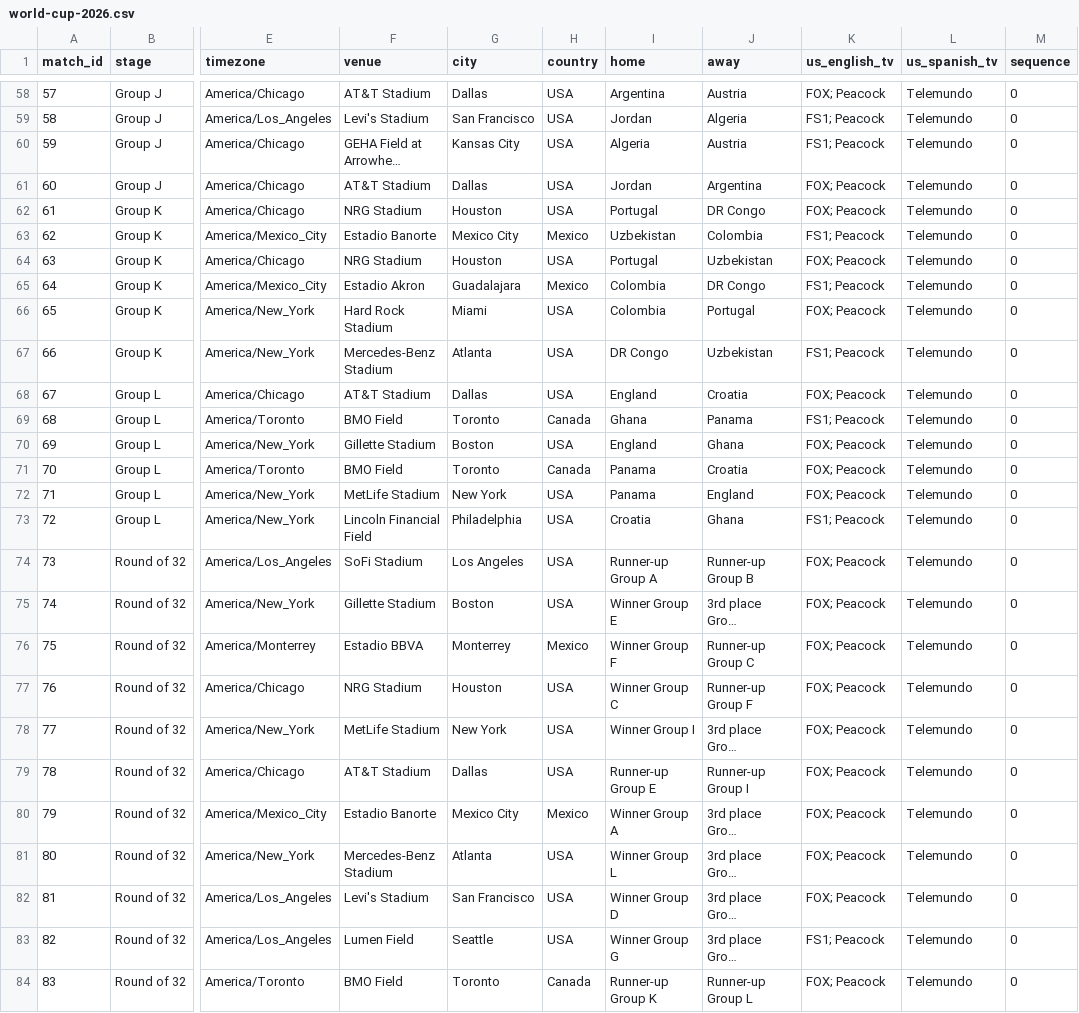
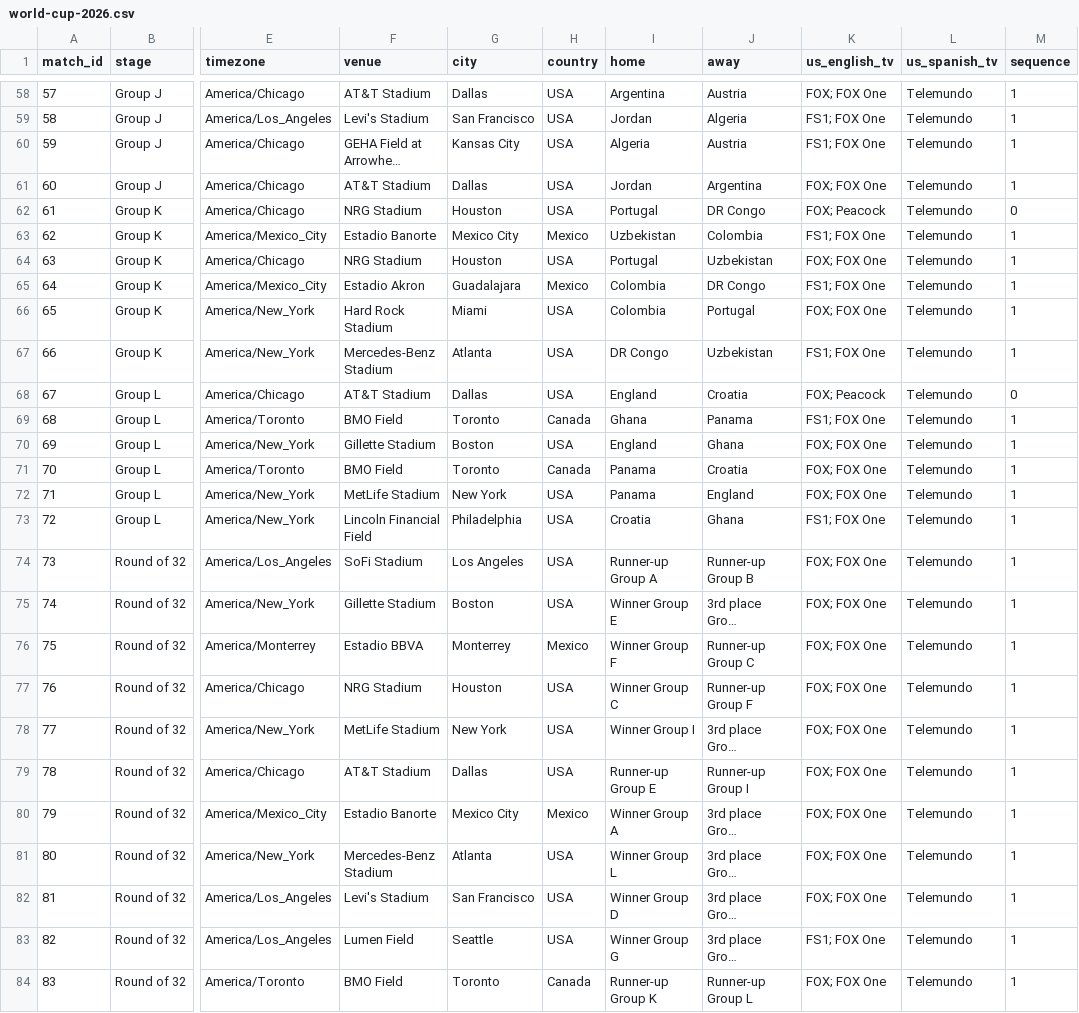
Before and after one commit to debatepro/world-cup-2026-calendar, a CSV file: world-cup-2026.csv, drawn as a sheet; only a part is shown, gaps mark what is left out; long unchanged cells end in …; the diff covers the shown part only; the diff names each change by its address in the sheet, - before the commit and + after, or states it on an @@ line.

```diff
--- a/world-cup-2026.csv
+++ b/world-cup-2026.csv
-K58 (us_english_tv): FOX; Peacock
+K58 (us_english_tv): FOX; FOX One
-M58:M61 (sequence): 0
+M58:M61 (sequence): 1
-K59:K60 (us_english_tv): FS1; Peacock
+K59:K60 (us_english_tv): FS1; FOX One
-K61 (us_english_tv): FOX; Peacock
+K61 (us_english_tv): FOX; FOX One
-K63 (us_english_tv): FS1; Peacock
+K63 (us_english_tv): FS1; FOX One
-M63:M67 (sequence): 0
+M63:M67 (sequence): 1
-K64 (us_english_tv): FOX; Peacock
+K64 (us_english_tv): FOX; FOX One
-K65 (us_english_tv): FS1; Peacock
+K65 (us_english_tv): FS1; FOX One
-K66 (us_english_tv): FOX; Peacock
+K66 (us_english_tv): FOX; FOX One
-K67 (us_english_tv): FS1; Peacock
+K67 (us_english_tv): FS1; FOX One
-K69 (us_english_tv): FS1; Peacock
+K69 (us_english_tv): FS1; FOX One
-M69:M84 (sequence): 0
+M69:M84 (sequence): 1
-K70:K72 (us_english_tv): FOX; Peacock
+K70:K72 (us_english_tv): FOX; FOX One
-K73 (us_english_tv): FS1; Peacock
+K73 (us_english_tv): FS1; FOX One
-K74:K82 (us_english_tv): FOX; Peacock
+K74:K82 (us_english_tv): FOX; FOX One
-K83 (us_english_tv): FS1; Peacock
+K83 (us_english_tv): FS1; FOX One
-K84 (us_english_tv): FOX; Peacock
+K84 (us_english_tv): FOX; FOX One
```
Also changed, not shown: 116 edited cells elsewhere in this file, 3 other files.
